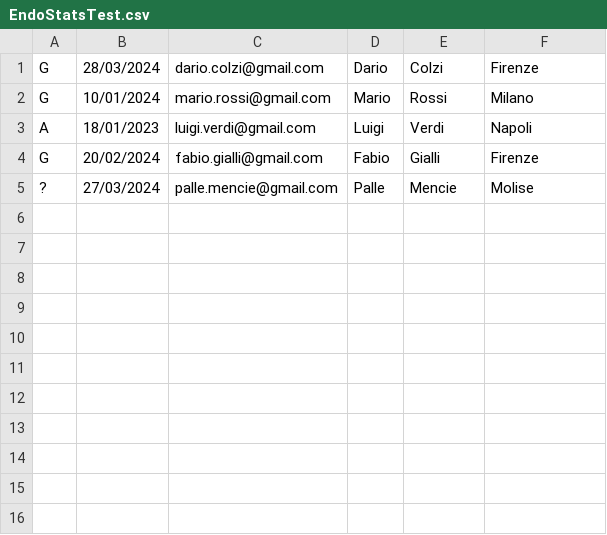
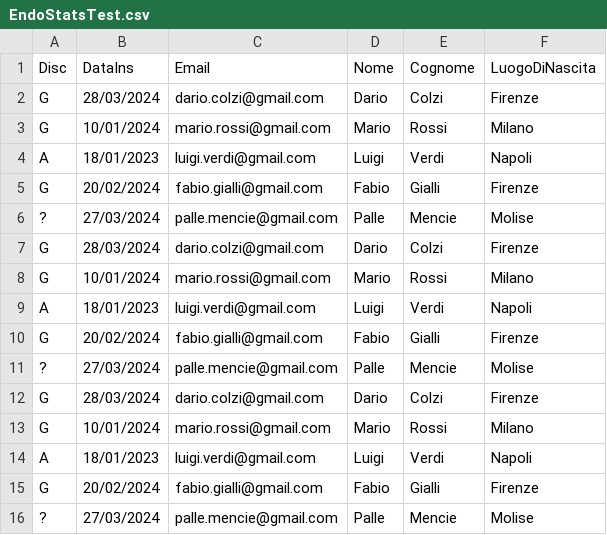
Before and after one commit to Dari8987898/EndoStats, a CSV file: testDocs/EndoStatsTest.csv, drawn as a sheet; the diff names each change by its address in the sheet, - before the commit and + after, or states it on an @@ line.

```diff
--- a/testDocs/EndoStatsTest.csv
+++ b/testDocs/EndoStatsTest.csv
+row 1: Disc | DataIns | Email | Nome | Cognome | LuogoDiNascita
+row 2: G | 28/03/2024 | dario.colzi@gmail.com | Dario | Colzi | Firenze
+row 3: G | 10/01/2024 | mario.rossi@gmail.com | Mario | Rossi | Milano
+row 4: A | 18/01/2023 | luigi.verdi@gmail.com | Luigi | Verdi | Napoli
+row 5: G | 20/02/2024 | fabio.gialli@gmail.com | Fabio | Gialli | Firenze
+row 6: ? | 27/03/2024 | palle.mencie@gmail.com | Palle | Mencie | Molise
+row 7: G | 28/03/2024 | dario.colzi@gmail.com | Dario | Colzi | Firenze
+row 8: G | 10/01/2024 | mario.rossi@gmail.com | Mario | Rossi | Milano
+row 9: A | 18/01/2023 | luigi.verdi@gmail.com | Luigi | Verdi | Napoli
+row 10: G | 20/02/2024 | fabio.gialli@gmail.com | Fabio | Gialli | Firenze
+row 11: ? | 27/03/2024 | palle.mencie@gmail.com | Palle | Mencie | Molise
```
Also changed, not shown: 6 other files.
